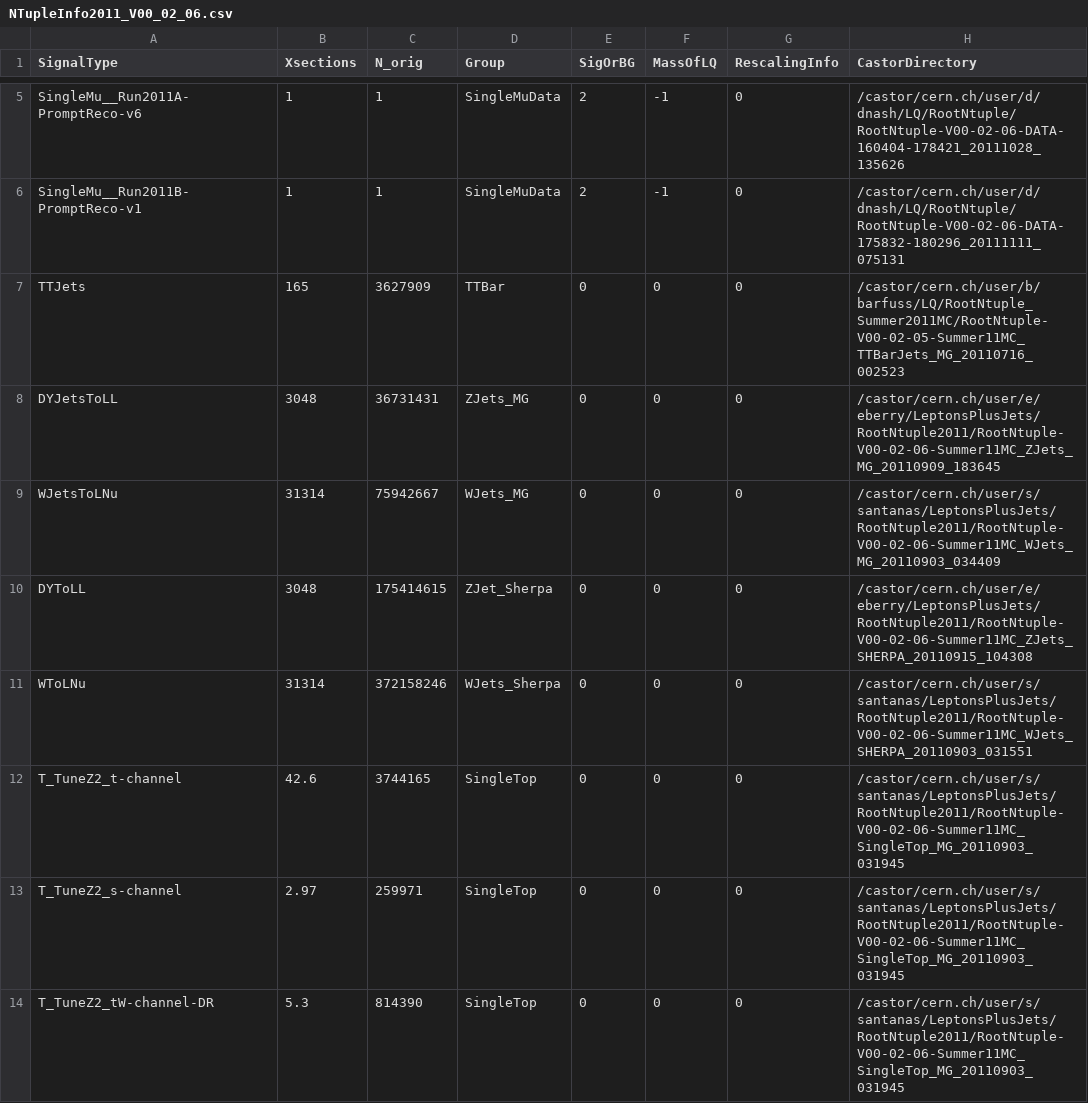
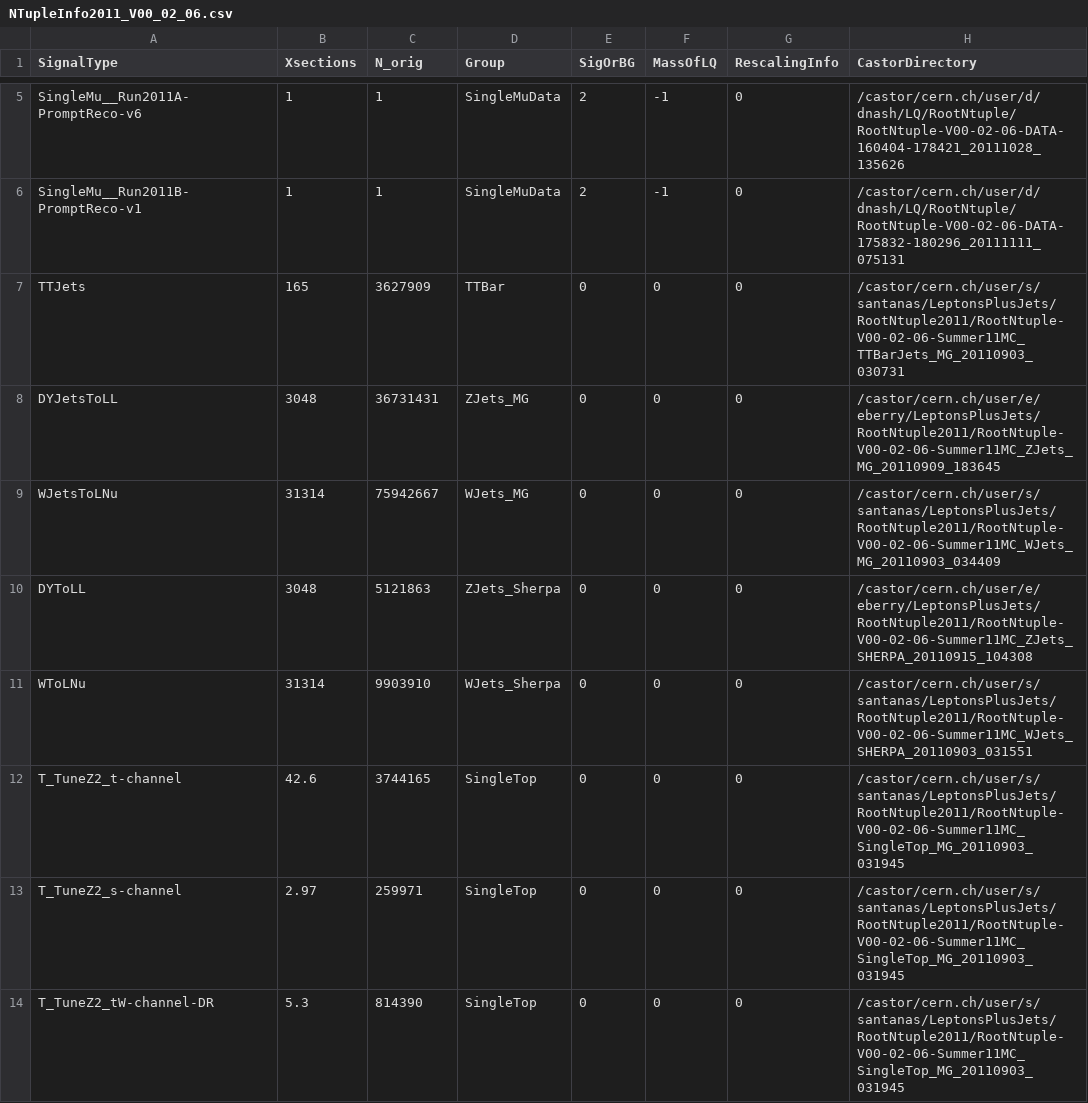
Before and after one commit to darinbaumgartel/usercode, a CSV file: LQ/NTupleAnalyzerV2/NTupleInfo2011_V00_02_06.csv, drawn as a sheet; only a part is shown, gaps mark what is left out.

Commit message:
fixes

```diff
--- a/LQ/NTupleAnalyzerV2/NTupleInfo2011_V00_02_06.csv
+++ b/LQ/NTupleAnalyzerV2/NTupleInfo2011_V00_02_06.csv
@@ -6,7 +6,7 @@ SingleMu__Run2011A-PromptReco-v6,1,1,SingleMuData,2,-1,0,/castor/cern.ch/user/d/
 SingleMu__Run2011B-PromptReco-v1,1,1,SingleMuData,2,-1,0,/castor/cern.ch/user/d/dnash/LQ/RootNtuple/RootNtuple-V00-02-06-DATA-175832-180296_20111111_075131
-TTJets,165,3627909,TTBar,0,0,0,/castor/cern.ch/user/b/barfuss/LQ/RootNtuple_Summer2011MC/RootNtuple-V00-02-05-Summer11MC_TTBarJets_MG_20110716_002523
+TTJets,165,3627909,TTBar,0,0,0,/castor/cern.ch/user/s/santanas/LeptonsPlusJets/RootNtuple2011/RootNtuple-V00-02-06-Summer11MC_TTBarJets_MG_20110903_030731
 DYJetsToLL,3048,36731431,ZJets_MG,0,0,0,/castor/cern.ch/user/e/eberry/LeptonsPlusJets/RootNtuple2011/RootNtuple-V00-02-06-Summer11MC_ZJets_MG_20110909_183645
 WJetsToLNu,31314,75942667,WJets_MG,0,0,0,/castor/cern.ch/user/s/santanas/LeptonsPlusJets/RootNtuple2011/RootNtuple-V00-02-06-Summer11MC_WJets_MG_20110903_034409
-DYToLL,3048,175414615,ZJet_Sherpa,0,0,0,/castor/cern.ch/user/e/eberry/LeptonsPlusJets/RootNtuple2011/RootNtuple-V00-02-06-Summer11MC_ZJets_SHERPA_20110915_104308
-WToLNu,31314,372158246,WJets_Sherpa,0,0,0,/castor/cern.ch/user/s/santanas/LeptonsPlusJets/RootNtuple2011/RootNtuple-V00-02-06-Summer11MC_WJets_SHERPA_20110903_031551
+DYToLL,3048,5121863,ZJets_Sherpa,0,0,0,/castor/cern.ch/user/e/eberry/LeptonsPlusJets/RootNtuple2011/RootNtuple-V00-02-06-Summer11MC_ZJets_SHERPA_20110915_104308
+WToLNu,31314,9903910,WJets_Sherpa,0,0,0,/castor/cern.ch/user/s/santanas/LeptonsPlusJets/RootNtuple2011/RootNtuple-V00-02-06-Summer11MC_WJets_SHERPA_20110903_031551
 T_TuneZ2_t-channel,42.6,3744165,SingleTop,0,0,0,/castor/cern.ch/user/s/santanas/LeptonsPlusJets/RootNtuple2011/RootNtuple-V00-02-06-Summer11MC_SingleTop_MG_20110903_031945
```
